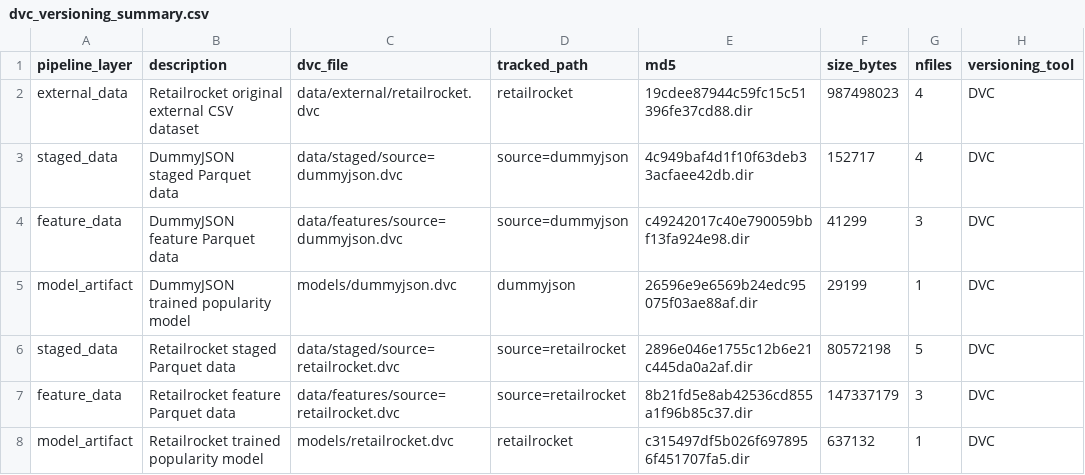
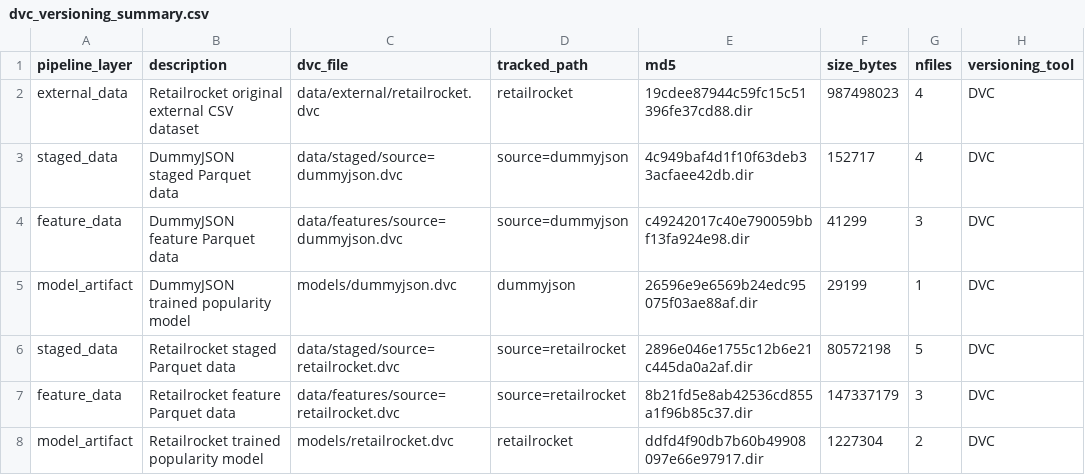
Before and after one commit to jkjitendra/recomart-pipeline, a CSV file: reports/dvc_versioning_summary.csv, drawn as a sheet; only a part is shown; the diff names each change by its address in the sheet, - before the commit and + after, or states it on an @@ line.

Commit message:
Add Retailrocket content-based recommender and update final report

```diff
--- a/reports/dvc_versioning_summary.csv
+++ b/reports/dvc_versioning_summary.csv
-E8 (md5): c315497df5b026f6978956f451707fa5.dir
+E8 (md5): ddfd4f90db7b60b49908097e66e97917.dir
-F8 (size_bytes): 637132
+F8 (size_bytes): 1227304
-G8 (nfiles): 1
+G8 (nfiles): 2
```
Also changed, not shown: 14 other files.
